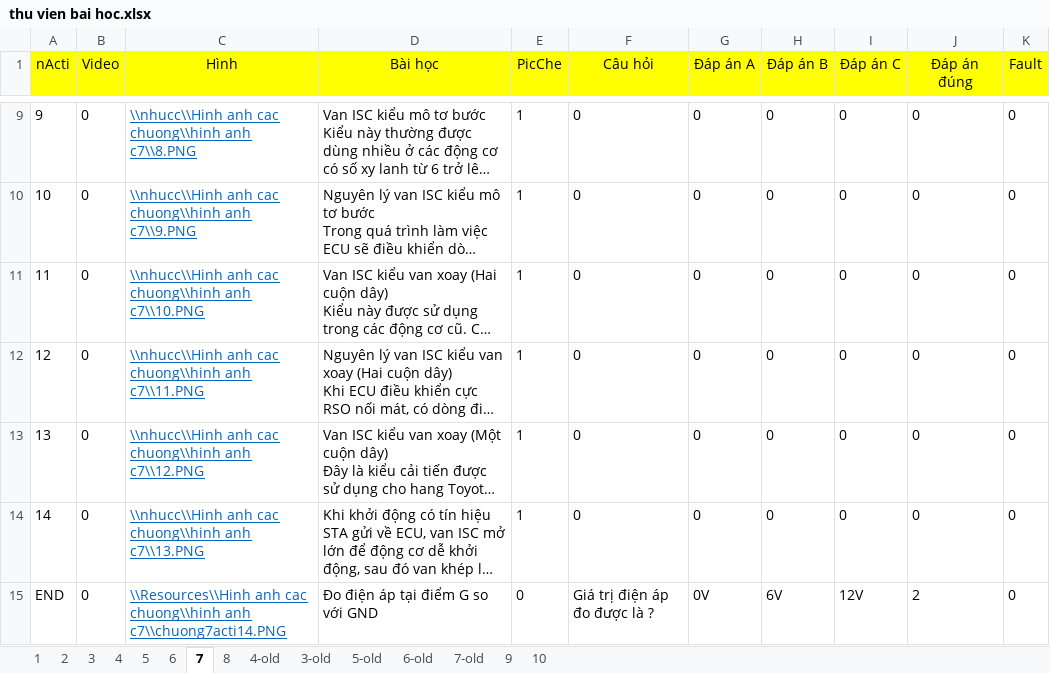
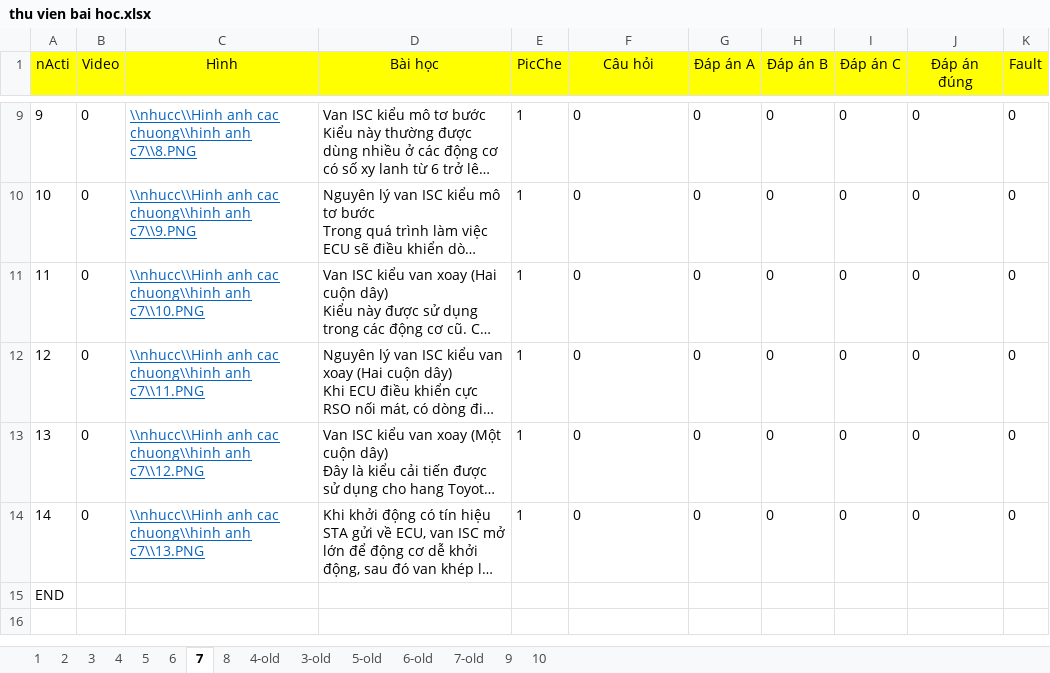
Before and after one commit to Rangquakhucnay/Do_AN, an Excel workbook: TruaNgay18New1/student_add bai hoc/HoanThanhDangNhap/bin/Debug/nhucc/Du lieu cau hoi/thu vien bai hoc.xlsx, sheet 7, drawn as a sheet; only a part is shown, gaps mark what is left out; long unchanged cells end in …; values as stored, in another font and other column widths than the file's, no borders; the diff names each change by its address in the sheet, - before the commit and + after, or states it on an @@ line.

```diff
--- a/TruaNgay18New1/student_add bai hoc/HoanThanhDangNhap/bin/Debug/nhucc/Du lieu cau hoi/thu vien bai hoc.xlsx (sheet 7)
+++ b/TruaNgay18New1/student_add bai hoc/HoanThanhDangNhap/bin/Debug/nhucc/Du lieu cau hoi/thu vien bai hoc.xlsx (sheet 7)
-B15 (Video): 0
+B15 (Video): (empty)
-C15 (Hình): \\Resources\\Hinh anh cac chuong\\hinh anh c7\\chuong7acti14.PNG
+C15 (Hình): (empty)
-D15 (Bài học): Đo điện áp tại điểm G so với GND
+D15 (Bài học): (empty)
-E15 (PicChe): 0
+E15 (PicChe): (empty)
-F15 (Câu hỏi): Giá trị điện áp đo được là ?
+F15 (Câu hỏi): (empty)
-G15 (Đáp án A): 0V
+G15 (Đáp án A): (empty)
-H15 (Đáp án B): 6V
+H15 (Đáp án B): (empty)
-I15 (Đáp án C): 12V
+I15 (Đáp án C): (empty)
-J15 (Đáp án đúng): 2
+J15 (Đáp án đúng): (empty)
-K15 (Fault): 0
+K15 (Fault): (empty)
```
Also changed, not shown: sheet 8, sheet 6, sheet 2, sheet 3, sheet 1, 27 other files.
